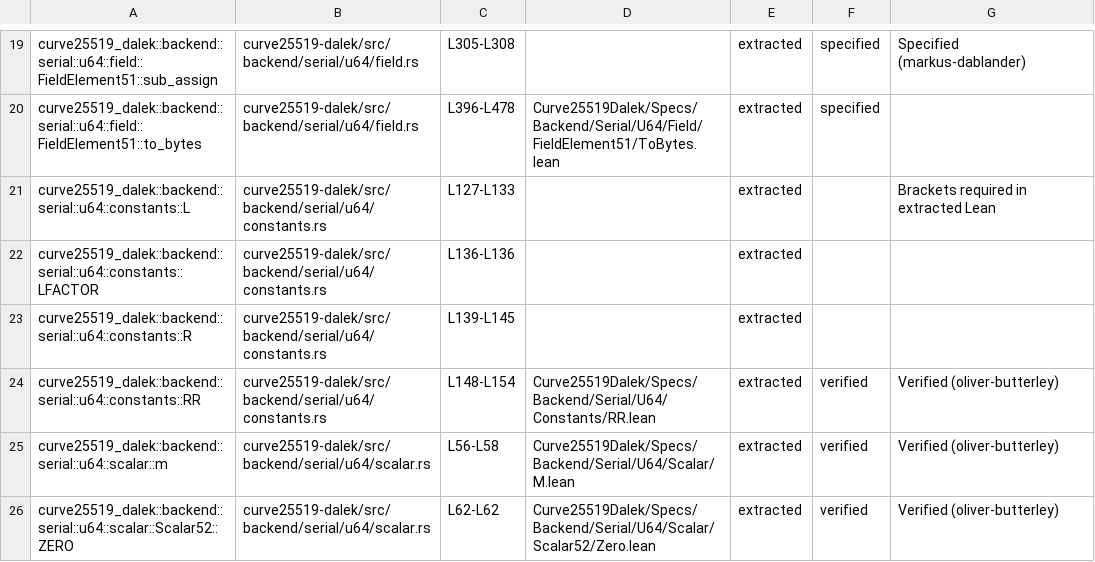
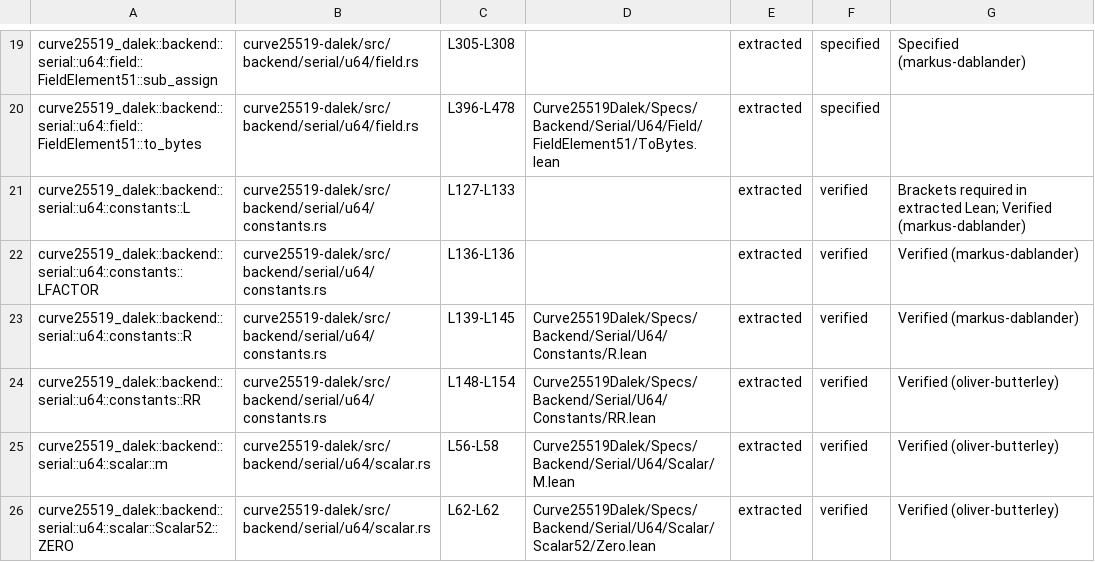
Before and after one commit to oliver-butterley/curve25519-dalek-lean-verify, a CSV file: status.csv, drawn as a sheet; only a part is shown, gaps mark what is left out.

Commit message:
feat: add formal Lean specs and proofs to three extracted constants (R, L, and LFACTOR) (#67)

```diff
--- a/status.csv
+++ b/status.csv
@@ -20,5 +20,5 @@ curve25519_dalek::backend::serial::u64::field::FieldElement51::sub_assign,curve2
 curve25519_dalek::backend::serial::u64::field::FieldElement51::to_bytes,curve25519-dalek/src/backend/serial/u64/field.rs,L396-L478,Curve25519Dalek/Specs/Backend/Serial/U64/Field/FieldElement51/ToBytes.lean,extracted,specified,
-curve25519_dalek::backend::serial::u64::constants::L,curve25519-dalek/src/backend/serial/u64/constants.rs,L127-L133,,extracted,,Brackets required in extracted Lean
-curve25519_dalek::backend::serial::u64::constants::LFACTOR,curve25519-dalek/src/backend/serial/u64/constants.rs,L136-L136,,extracted,,
-curve25519_dalek::backend::serial::u64::constants::R,curve25519-dalek/src/backend/serial/u64/constants.rs,L139-L145,,extracted,,
+curve25519_dalek::backend::serial::u64::constants::L,curve25519-dalek/src/backend/serial/u64/constants.rs,L127-L133,,extracted,verified,Brackets required in extracted Lean; Verified (markus-dablander)
+curve25519_dalek::backend::serial::u64::constants::LFACTOR,curve25519-dalek/src/backend/serial/u64/constants.rs,L136-L136,,extracted,verified,Verified (markus-dablander)
+curve25519_dalek::backend::serial::u64::constants::R,curve25519-dalek/src/backend/serial/u64/constants.rs,L139-L145,Curve25519Dalek/Specs/Backend/Serial/U64/Constants/R.lean,extracted,verified,Verified (markus-dablander)
 curve25519_dalek::backend::serial::u64::constants::RR,curve25519-dalek/src/backend/serial/u64/constants.rs,L148-L154,Curve25519Dalek/Specs/Backend/Serial/U64/Constants/RR.lean,extracted,verified,Verified (oliver-butterley)
```
Also changed, not shown: 5 other files.
